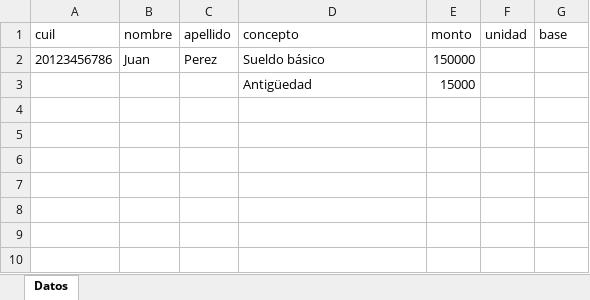
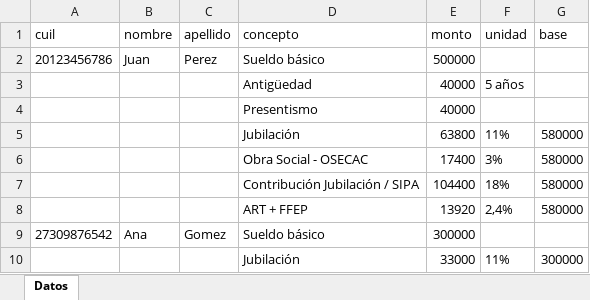
Before and after one commit to facundo-grodriguez/recibos-de-sueldo, an Excel workbook: frontend/public/plantilla-excel-oficial-importacion-v1.xlsx, sheet Datos, drawn as a sheet; values as stored, in another font and other column widths than the file's, no borders; removed rows and columns are numbered as before the commit, all else as after; the diff names each change by its address in the sheet, - before the commit and + after, or states it on an @@ line.

```diff
--- a/frontend/public/plantilla-excel-oficial-importacion-v1.xlsx (sheet Datos)
+++ b/frontend/public/plantilla-excel-oficial-importacion-v1.xlsx (sheet Datos)
-E2 (monto): 150000
+E2 (monto): 500000
-row 3:  |  |  | Antigüedad | 15000
+row 3:  |  |  | Antigüedad | 40000 | 5 años
+row 4:  |  |  | Presentismo | 40000
+row 5:  |  |  | Jubilación | 63800 | 11% | 580000
+row 6:  |  |  | Obra Social - OSECAC | 17400 | 3% | 580000
+row 7:  |  |  | Contribución Jubilación / SIPA | 104400 | 18% | 580000
+row 8:  |  |  | ART + FFEP | 13920 | 2,4% | 580000
+row 9: 27309876542 | Ana | Gomez | Sueldo básico | 300000
+row 10:  |  |  | Jubilación | 33000 | 11% | 300000
```
Also changed, not shown: 20 other files.
